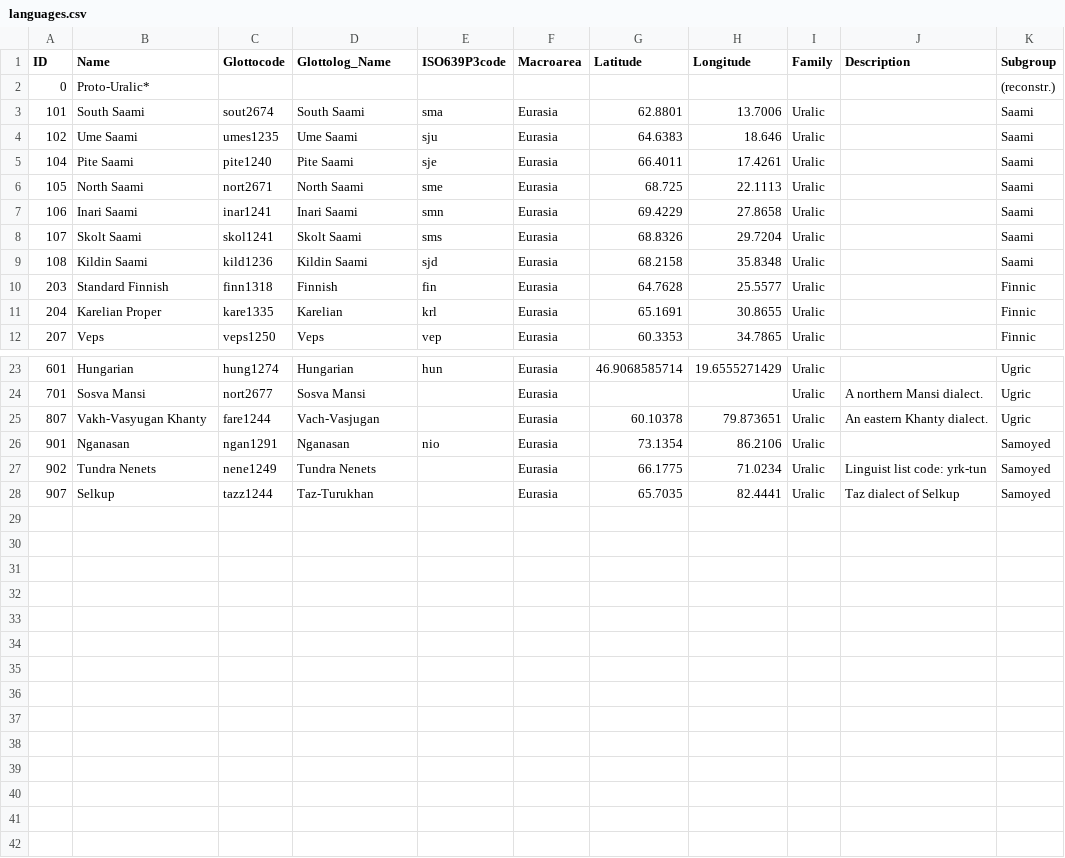
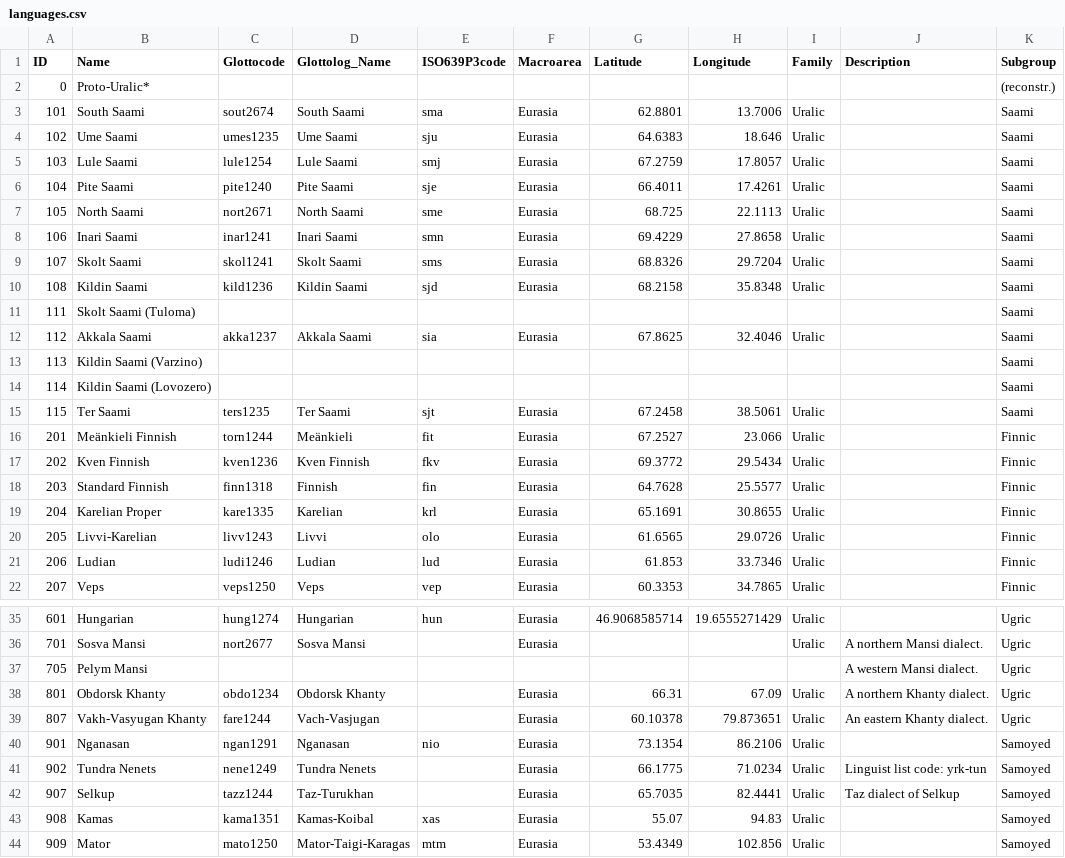
Before and after one commit to lexibank/uralex, a CSV file: cldf/languages.csv, drawn as a sheet; only a part is shown, gaps mark what is left out; the diff covers the shown part only; the diff names each change by its address in the sheet, - before the commit and + after, or states it on an @@ line.

```diff
--- a/cldf/languages.csv
+++ b/cldf/languages.csv
+row 5: 103 | Lule Saami | lule1254 | Lule Saami | smj | Eurasia | 67.2759 | 17.8057 | Uralic |  | Saami
+row 11: 111 | Skolt Saami (Tuloma) |  |  |  |  |  |  |  |  | Saami
+row 12: 112 | Akkala Saami | akka1237 | Akkala Saami | sia | Eurasia | 67.8625 | 32.4046 | Uralic |  | Saami
+row 13: 113 | Kildin Saami (Varzino) |  |  |  |  |  |  |  |  | Saami
+row 14: 114 | Kildin Saami (Lovozero) |  |  |  |  |  |  |  |  | Saami
+row 15: 115 | Ter Saami | ters1235 | Ter Saami | sjt | Eurasia | 67.2458 | 38.5061 | Uralic |  | Saami
+row 16: 201 | Meänkieli Finnish | torn1244 | Meänkieli | fit | Eurasia | 67.2527 | 23.066 | Uralic |  | Finnic
+row 17: 202 | Kven Finnish | kven1236 | Kven Finnish | fkv | Eurasia | 69.3772 | 29.5434 | Uralic |  | Finnic
+row 20: 205 | Livvi-Karelian | livv1243 | Livvi | olo | Eurasia | 61.6565 | 29.0726 | Uralic |  | Finnic
+row 21: 206 | Ludian | ludi1246 | Ludian | lud | Eurasia | 61.853 | 33.7346 | Uralic |  | Finnic
+row 37: 705 | Pelym Mansi |  |  |  |  |  |  |  | A western Mansi dialect. | Ugric
+row 38: 801 | Obdorsk Khanty | obdo1234 | Obdorsk Khanty |  | Eurasia | 66.31 | 67.09 | Uralic | A northern Khanty dialect. | Ugric
+row 43: 908 | Kamas | kama1351 | Kamas-Koibal | xas | Eurasia | 55.07 | 94.83 | Uralic |  | Samoyed
+row 44: 909 | Mator | mato1250 | Mator-Taigi-Karagas | mtm | Eurasia | 53.4349 | 102.856 | Uralic |  | Samoyed
```
Also changed, not shown: 2 added rows elsewhere in this file, 7 other files.
